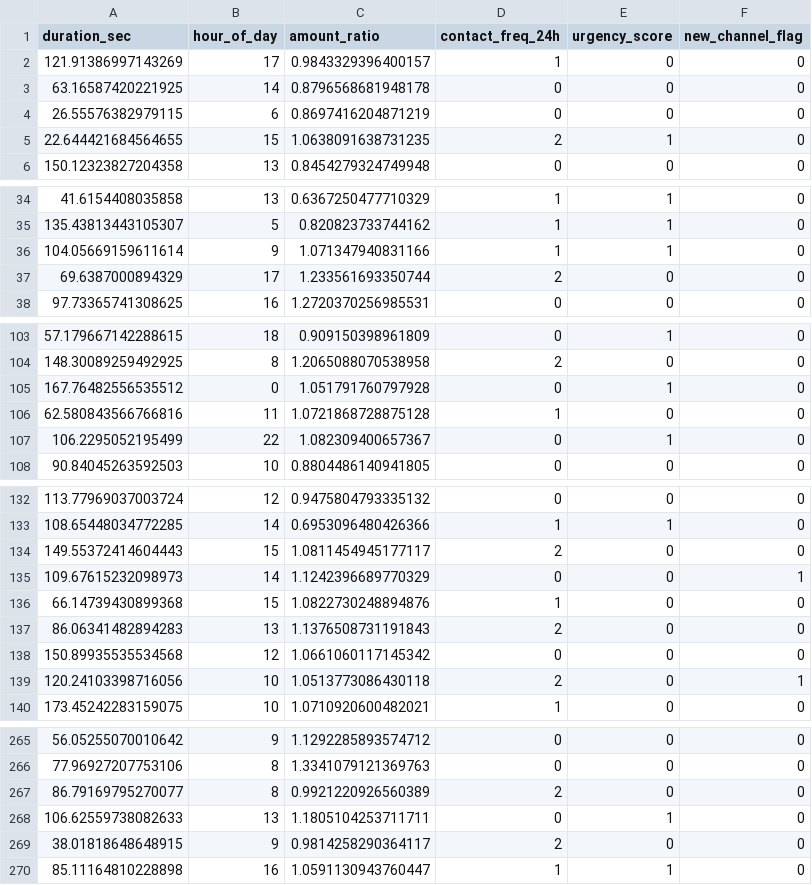
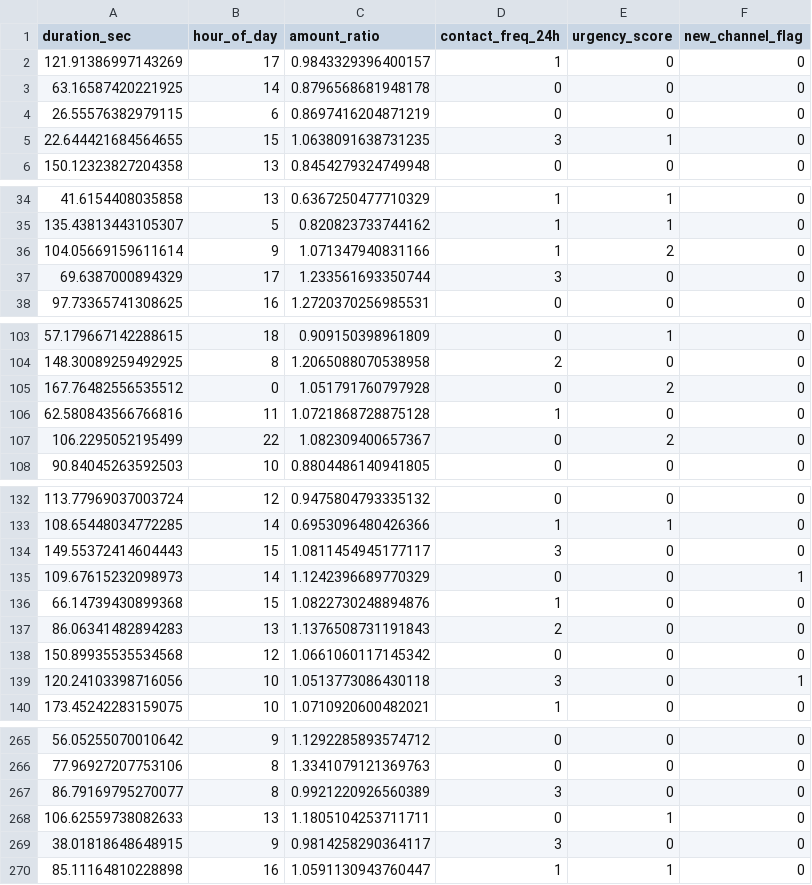
Before and after one commit to ritvikpradeep-23/trustgraphai, a CSV file: data/anomaly/normal.csv, drawn as a sheet; only a part is shown, gaps mark what is left out; the diff covers the shown part only.

```diff
--- a/data/anomaly/normal.csv
+++ b/data/anomaly/normal.csv
@@ -4,3 +4,3 @@ duration_sec,hour_of_day,amount_ratio,contact_freq_24h,urgency_score,new_channel
 26.55576382979115,6,0.8697416204871219,0,0,0
-22.644421684564655,15,1.0638091638731235,2,1,0
+22.644421684564655,15,1.0638091638731235,3,1,0
 150.12323827204358,13,0.8454279324749948,0,0,0
@@ -35,4 +35,4 @@ duration_sec,hour_of_day,amount_ratio,contact_freq_24h,urgency_score,new_channel
 135.43813443105307,5,0.820823733744162,1,1,0
-104.05669159611614,9,1.071347940831166,1,1,0
-69.6387000894329,17,1.233561693350744,2,0,0
+104.05669159611614,9,1.071347940831166,1,2,0
+69.6387000894329,17,1.233561693350744,3,0,0
 97.73365741308625,16,1.2720370256985531,0,0,0
@@ -104,5 +104,5 @@ duration_sec,hour_of_day,amount_ratio,contact_freq_24h,urgency_score,new_channel
 148.30089259492925,8,1.2065088070538958,2,0,0
-167.76482556535512,0,1.051791760797928,0,1,0
+167.76482556535512,0,1.051791760797928,0,2,0
 62.580843566766816,11,1.0721868728875128,1,0,0
-106.2295052195499,22,1.082309400657367,0,1,0
+106.2295052195499,22,1.082309400657367,0,2,0
 90.84045263592503,10,0.8804486140941805,0,0,0
@@ -133,3 +133,3 @@ duration_sec,hour_of_day,amount_ratio,contact_freq_24h,urgency_score,new_channel
 108.65448034772285,14,0.6953096480426366,1,1,0
-149.55372414604443,15,1.0811454945177117,2,0,0
+149.55372414604443,15,1.0811454945177117,3,0,0
 109.67615232098973,14,1.1242396689770329,0,0,1
@@ -138,3 +138,3 @@ duration_sec,hour_of_day,amount_ratio,contact_freq_24h,urgency_score,new_channel
 150.89935535534568,12,1.0661060117145342,0,0,0
-120.24103398716056,10,1.0513773086430118,2,0,1
+120.24103398716056,10,1.0513773086430118,3,0,1
 173.45242283159075,10,1.0710920600482021,1,0,0
@@ -266,5 +266,5 @@ duration_sec,hour_of_day,amount_ratio,contact_freq_24h,urgency_score,new_channel
 77.96927207753106,8,1.3341079121369763,0,0,0
-86.79169795270077,8,0.9921220926560389,2,0,0
+86.79169795270077,8,0.9921220926560389,3,0,0
 106.62559738082633,13,1.1805104253711711,0,1,0
-38.01818648648915,9,0.9814258290364117,2,0,0
+38.01818648648915,9,0.9814258290364117,3,0,0
 85.11164810228898,16,1.0591130943760447,1,1,0
```
Also changed, not shown: 24 edited cells elsewhere in this file, data/anomaly/normal_test.csv, 6 other files.
